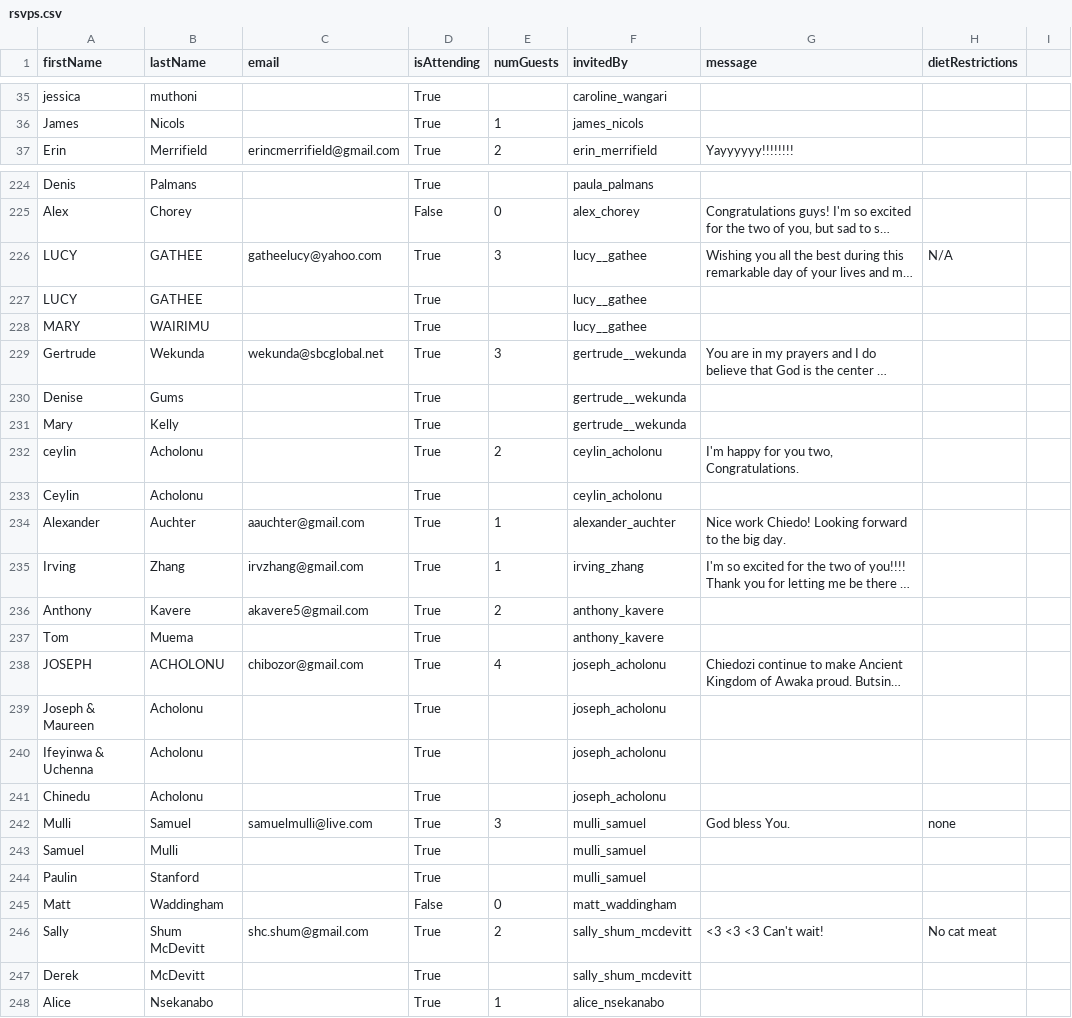
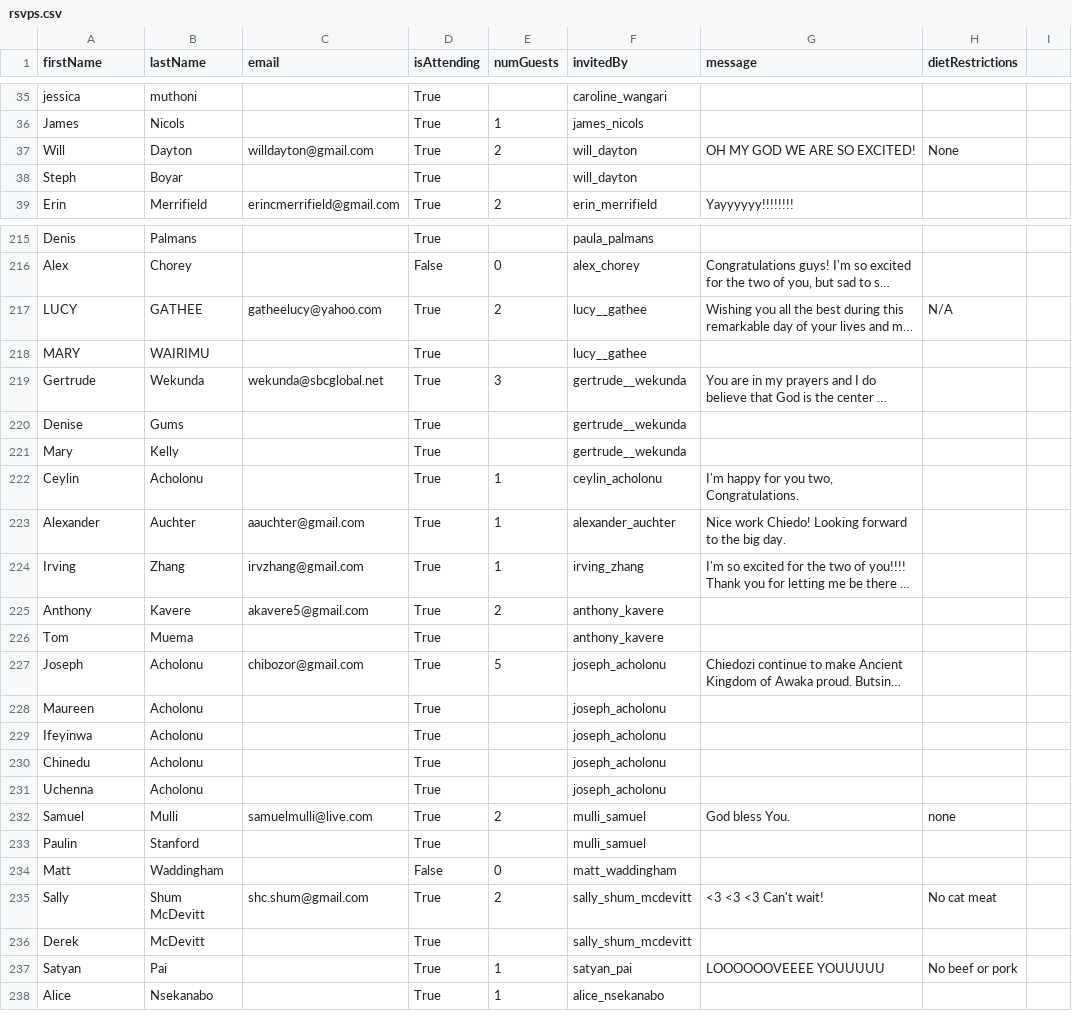
Before and after one commit to chiedozi/chiedozi.github.io, a CSV file: rsvps.csv, drawn as a sheet; only a part is shown, gaps mark what is left out; long unchanged cells end in …; removed rows and columns are numbered as before the commit, all else as after; the diff covers the shown part only; the diff names each change by its address in the sheet, - before the commit and + after, or states it on an @@ line.

Commit message:
Clean up list

```diff
--- a/rsvps.csv
+++ b/rsvps.csv
+row 37: Will | Dayton | willdayton@gmail.com | True | 2 | will_dayton | OH MY GOD WE ARE SO EXCITED! | None
+row 38: Steph | Boyar |  | True |  | will_dayton
-E217 (numGuests): 3
+E217 (numGuests): 2
-row 227: LUCY | GATHEE |  | True |  | lucy__gathee
-row 232: ceylin | Acholonu |  | True | 2 | ceylin_acholonu | I'm happy for you two, Congratulations.
-E222 (numGuests): (empty)
+E222 (numGuests): 1
-G222 (message): (empty)
+G222 (message): I'm happy for you two, Congratulations.
-A227 (firstName): JOSEPH
+A227 (firstName): Joseph
-B227 (lastName): ACHOLONU
+B227 (lastName): Acholonu
-E227 (numGuests): 4
+E227 (numGuests): 5
-A228 (firstName): Joseph & Maureen
+A228 (firstName): Maureen
-A229 (firstName): Ifeyinwa & Uchenna
+A229 (firstName): Ifeyinwa
-row 242: Mulli | Samuel | samuelmulli@live.com | True | 3 | mulli_samuel | God bless You. | none
+row 231: Uchenna | Acholonu |  | True |  | joseph_acholonu
-C232 (email): (empty)
+C232 (email): samuelmulli@live.com
-E232 (numGuests): (empty)
+E232 (numGuests): 2
-G232 (message): (empty)
+G232 (message): God bless You.
-H232 (dietRestrictions): (empty)
+H232 (dietRestrictions): none
+row 237: Satyan | Pai |  | True | 1 | satyan_pai | LOOOOOOVEEEE YOUUUUU | No beef or pork
```
Also changed, not shown: 3 added rows, 14 removed rows and 34 edited cells elsewhere in this file.
